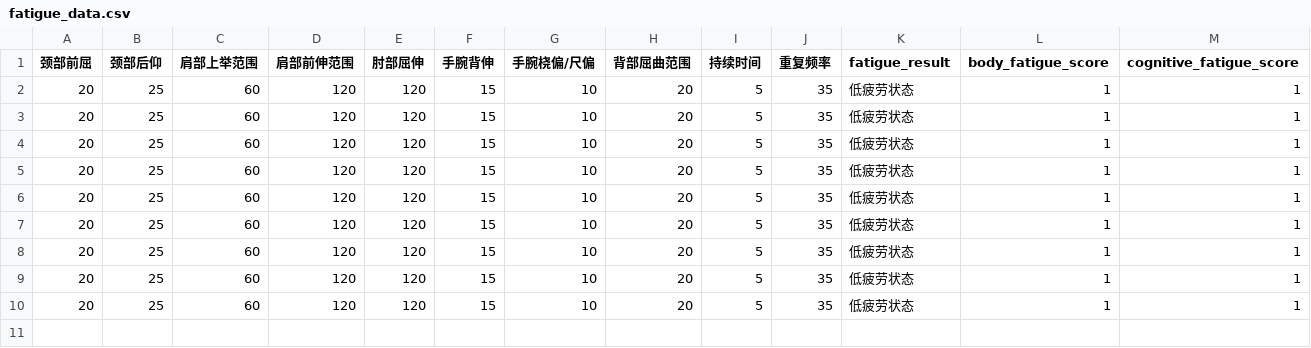
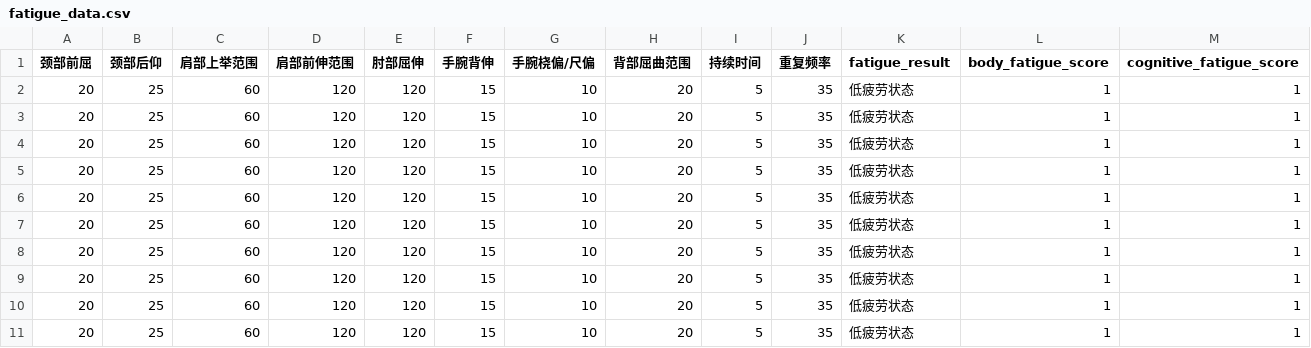
Before and after one commit to HAPPYJINHAPPY/chatbot-1, a CSV file: fatigue_data.csv, drawn as a sheet; only a part is shown; rows hold the shown columns only; the diff names each change by its address in the sheet, - before the commit and + after, or states it on an @@ line.

Commit message:
自动同步疲劳数据

```diff
--- a/fatigue_data.csv
+++ b/fatigue_data.csv
+row 11: 20 | 25 | 60 | 120 | 120 | 15 | 10 | 20 | 5 | 35 | 低疲劳状态 | 1 | 1
```
